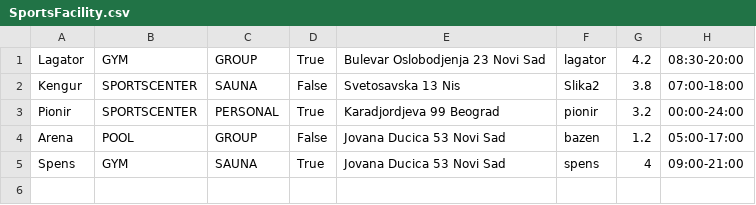
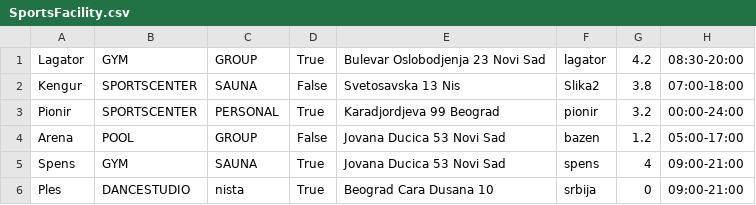
Before and after one commit to Petarpop202/WEB-ProjekatE2, a CSV file: WebContent/data/SportsFacility.csv, drawn as a sheet.

```diff
--- a/WebContent/data/SportsFacility.csv
+++ b/WebContent/data/SportsFacility.csv
@@ -5 +5,2 @@ Arena,POOL,GROUP,False,Jovana Ducica 53 Novi Sad,bazen,1.2,05:00-17:00
 Spens,GYM,SAUNA,True,Jovana Ducica 53 Novi Sad,spens,4,09:00-21:00
+Ples,DANCESTUDIO,nista,True,Beograd Cara Dusana 10,srbija,0,09:00-21:00
```
Also changed, not shown: WebContent/data/Users.csv, 4 other files.
